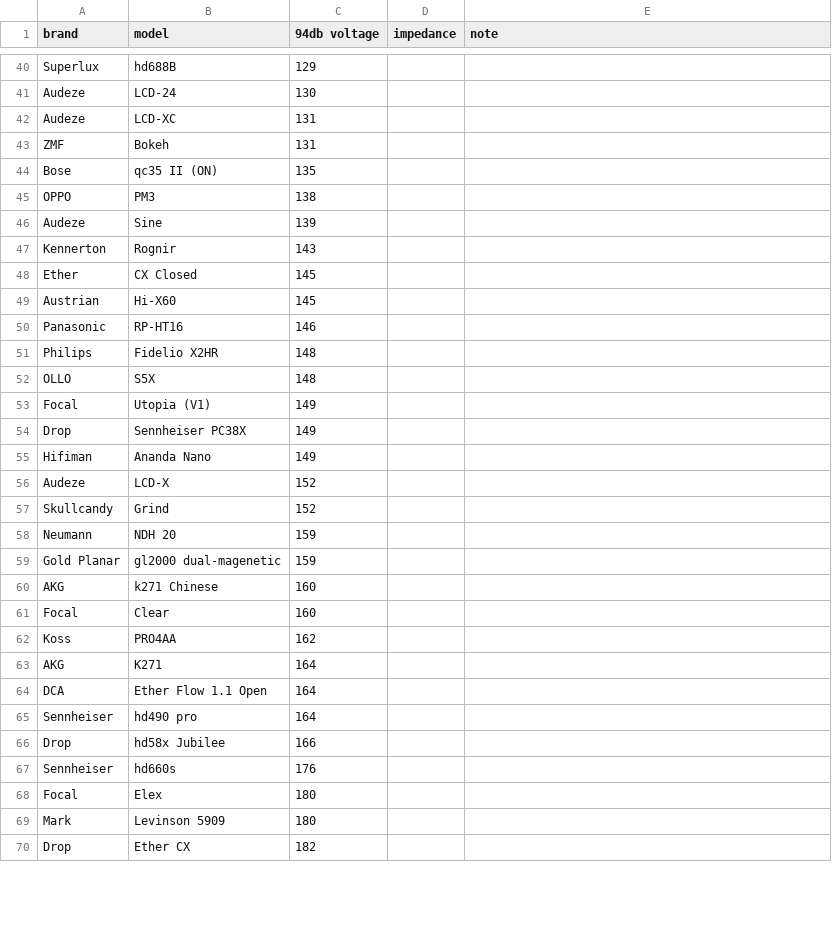
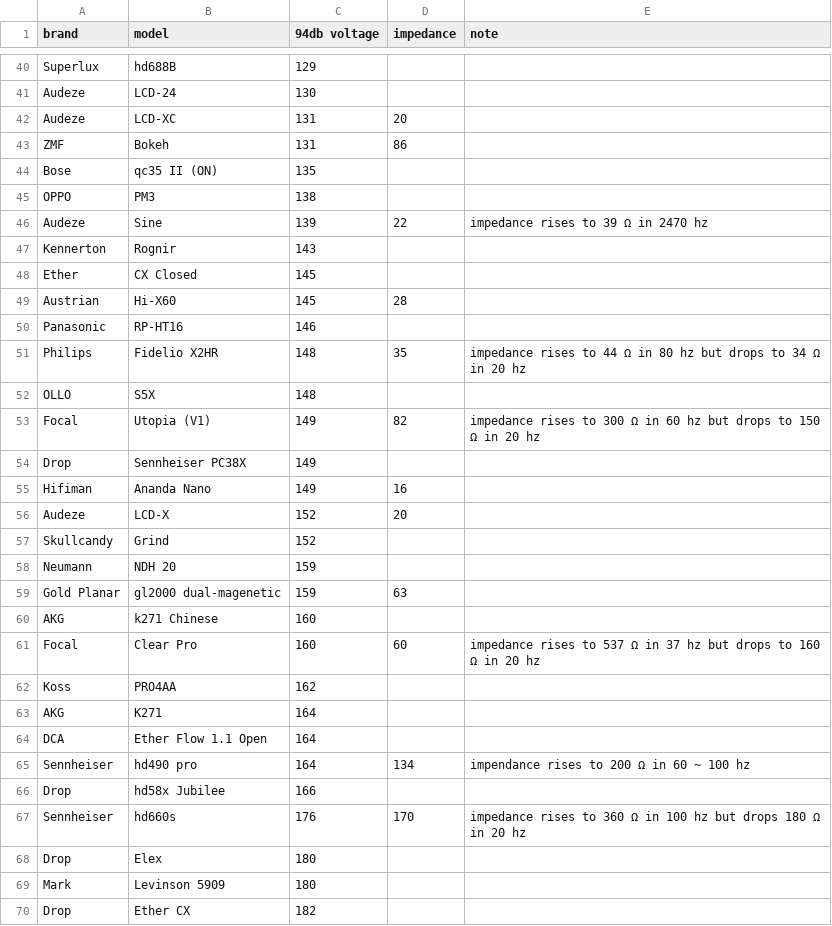
Before and after one commit to Sha1rholder/Sound-Library, a CSV file: data/over-ear sensitivity asr.csv, drawn as a sheet; only a part is shown, gaps mark what is left out; the diff covers the shown part only.

Commit message:
finish sensitivity analysis

```diff
--- a/data/over-ear sensitivity asr.csv
+++ b/data/over-ear sensitivity asr.csv
@@ -41,22 +41,22 @@ Superlux,hd688B,129,,
 Audeze,LCD-24,130,,
-Audeze,LCD-XC,131,,
-ZMF,Bokeh,131,,
+Audeze,LCD-XC,131,20,
+ZMF,Bokeh,131,86,
 Bose,qc35 II (ON),135,,
 OPPO,PM3,138,,
-Audeze,Sine,139,,
+Audeze,Sine,139,22,impedance rises to 39 Ω in 2470 hz
 Kennerton,Rognir,143,,
 Ether,CX Closed,145,,
-Austrian,Hi-X60,145,,
+Austrian,Hi-X60,145,28,
 Panasonic,RP-HT16,146,,
-Philips,Fidelio X2HR,148,,
+Philips,Fidelio X2HR,148,35,impedance rises to 44 Ω in 80 hz but drops to 34 Ω in 20 hz
 OLLO,S5X,148,,
-Focal,Utopia (V1),149,,
+Focal,Utopia (V1),149,82,impedance rises to 300 Ω in 60 hz but drops to 150 Ω in 20 hz
 Drop,Sennheiser PC38X,149,,
-Hifiman,Ananda Nano,149,,
-Audeze,LCD-X,152,,
+Hifiman,Ananda Nano,149,16,
+Audeze,LCD-X,152,20,
 Skullcandy,Grind,152,,
 Neumann,NDH 20,159,,
-Gold Planar,gl2000 dual-magenetic,159,,
+Gold Planar,gl2000 dual-magenetic,159,63,
 AKG,k271 Chinese,160,,
-Focal,Clear,160,,
+Focal,Clear Pro,160,60,impedance rises to 537 Ω in 37 hz but drops to 160 Ω in 20 hz
 Koss,PRO4AA,162,,
@@ -64,6 +64,6 @@ AKG,K271,164,,
 DCA,Ether Flow 1.1 Open,164,,
-Sennheiser,hd490 pro,164,,
+Sennheiser,hd490 pro,164,134,impendance rises to 200 Ω in 60 ~ 100 hz
 Drop,hd58x Jubilee,166,,
-Sennheiser,hd660s,176,,
-Focal,Elex,180,,
+Sennheiser,hd660s,176,170,impedance rises to 360 Ω in 100 hz but drops 180 Ω in 20 hz
+Drop,Elex,180,,
 Mark,Levinson 5909,180,,
```
Also changed, not shown: 35 edited cells elsewhere in this file, data/over-ear sensitivity official.csv, 2 other files.
